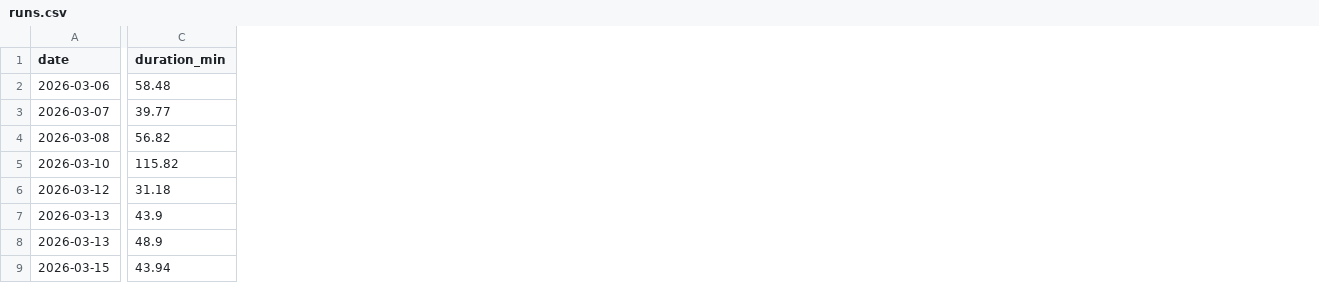
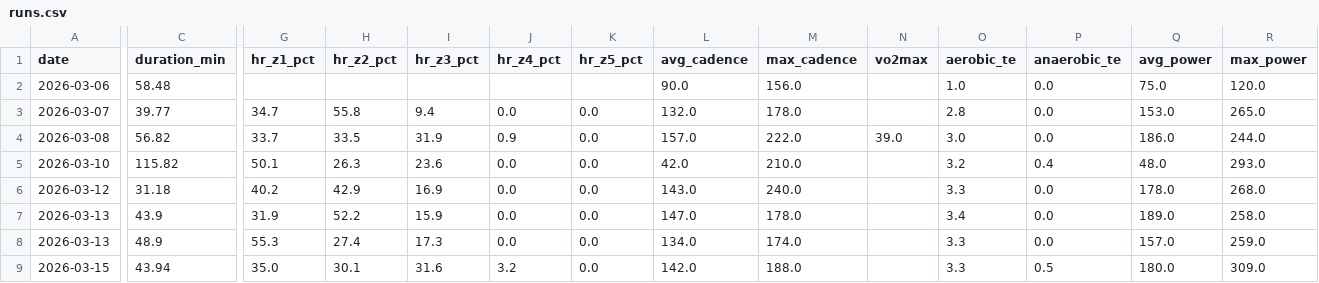
Before and after one commit to Sirimak-W/garmin-runs, a CSV file: docs/runs.csv, drawn as a sheet; only a part is shown, gaps mark what is left out; the diff covers the shown part only; the diff names each change by its address in the sheet, - before the commit and + after, or states it on an @@ line.

```diff
--- a/docs/runs.csv
+++ b/docs/runs.csv
+column G (hr_z1_pct), rows 3-9: 34.7 | 33.7 | 50.1 | 40.2 | 31.9 | 55.3 | 35.0
+column H (hr_z2_pct), rows 3-9: 55.8 | 33.5 | 26.3 | 42.9 | 52.2 | 27.4 | 30.1
+column I (hr_z3_pct), rows 3-9: 9.4 | 31.9 | 23.6 | 16.9 | 15.9 | 17.3 | 31.6
+column J (hr_z4_pct), rows 3-9: 0.0 | 0.9 | 0.0 | 0.0 | 0.0 | 0.0 | 3.2
+column K (hr_z5_pct), rows 3-9: all 0.0
+column L (avg_cadence), rows 2-9: 90.0 | 132.0 | 157.0 | 42.0 | 143.0 | 147.0 | 134.0 | 142.0
+column M (max_cadence), rows 2-9: 156.0 | 178.0 | 222.0 | 210.0 | 240.0 | 178.0 | 174.0 | 188.0
+column N (vo2max), row 4: 39.0
+column O (aerobic_te), rows 2-9: 1.0 | 2.8 | 3.0 | 3.2 | 3.3 | 3.4 | 3.3 | 3.3
+column P (anaerobic_te), rows 2-9: 0.0 | 0.0 | 0.0 | 0.4 | 0.0 | 0.0 | 0.0 | 0.5
+column Q (avg_power), rows 2-9: 75.0 | 153.0 | 186.0 | 48.0 | 178.0 | 189.0 | 157.0 | 180.0
+column R (max_power), rows 2-9: 120.0 | 265.0 | 244.0 | 293.0 | 268.0 | 258.0 | 259.0 | 309.0
```
Also changed, not shown: 5 added columns elsewhere in this file, 2 other files.
